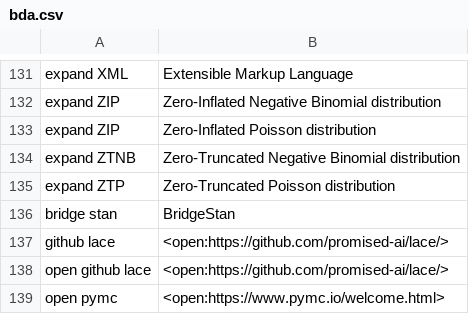
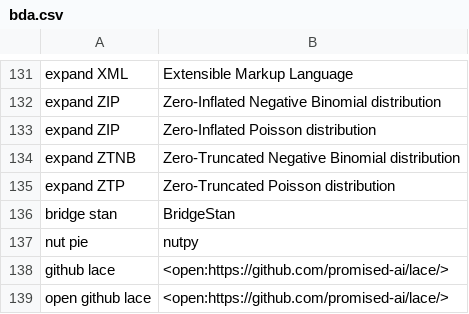
Before and after one commit to MooersLab/bayesian-data-analysis-voice-in, a CSV file: bda.csv, drawn as a sheet; only a part is shown, gaps mark what is left out; the shorter side is filled out with more unchanged rows; the diff names each change by its address in the sheet, - before the commit and + after, or states it on an @@ line.

Commit message:
Update bda.csv

```diff
--- a/bda.csv
+++ b/bda.csv
+row 137: nut pie | nutpy
```
